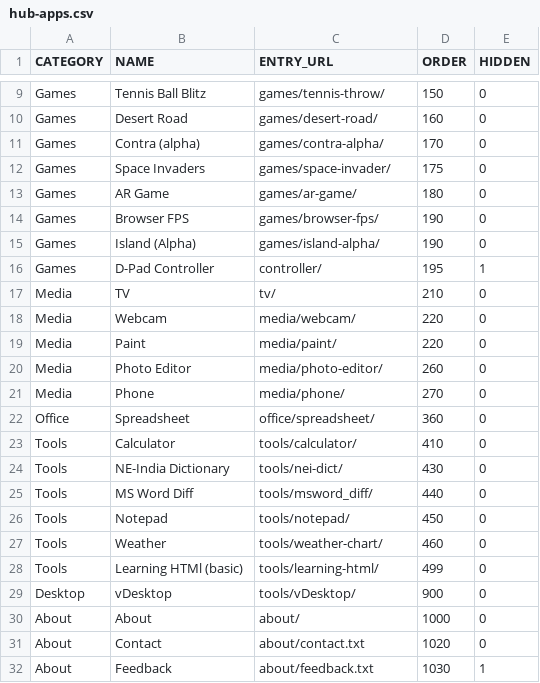
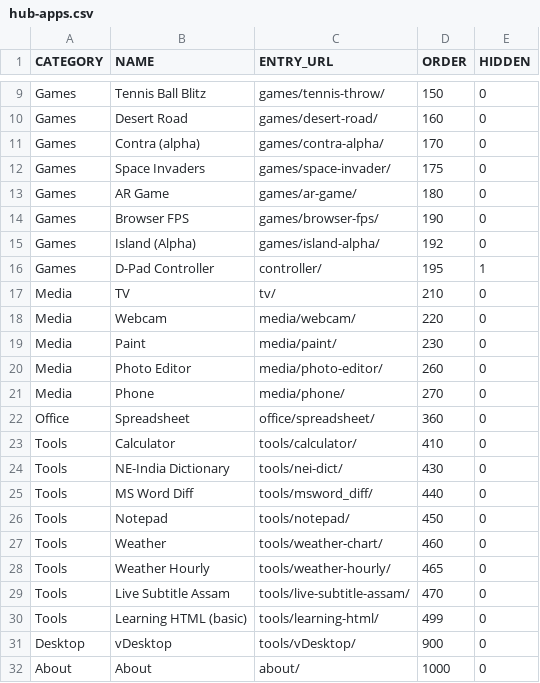
Before and after one commit to jor-teron/sites, a CSV file: hub-apps.csv, drawn as a sheet; only a part is shown, gaps mark what is left out; the shorter side is filled out with more unchanged rows.

Commit message:
Refactor controller, gallery, spreadsheet, weather-chart, weather-hourly to name.html/.css/_config/_logic/_icon layout; hub-apps.csv: add Weather Hourly + Live Subtitle Assam rows, fix order clashes, HTML typo; hub-controller QR -> controller.html

```diff
--- a/hub-apps.csv
+++ b/hub-apps.csv
@@ -14,3 +14,3 @@ Games,AR Game,games/ar-game/,180,0
 Games,Browser FPS,games/browser-fps/,190,0
-Games,Island (Alpha),games/island-alpha/,190,0
+Games,Island (Alpha),games/island-alpha/,192,0
 Games,D-Pad Controller,controller/,195,1
@@ -18,3 +18,3 @@ Media,TV,tv/,210,0
 Media,Webcam,media/webcam/,220,0
-Media,Paint,media/paint/,220,0
+Media,Paint,media/paint/,230,0
 Media,Photo Editor,media/photo-editor/,260,0
@@ -27,3 +27,5 @@ Tools,Notepad,tools/notepad/,450,0
 Tools,Weather,tools/weather-chart/,460,0
-Tools,Learning HTMl (basic),tools/learning-html/,499,0
+Tools,Weather Hourly,tools/weather-hourly/,465,0
+Tools,Live Subtitle Assam,tools/live-subtitle-assam/,470,0
+Tools,Learning HTML (basic),tools/learning-html/,499,0
 Desktop,vDesktop,tools/vDesktop/,900,0
```
Also changed, not shown: 27 other files.
